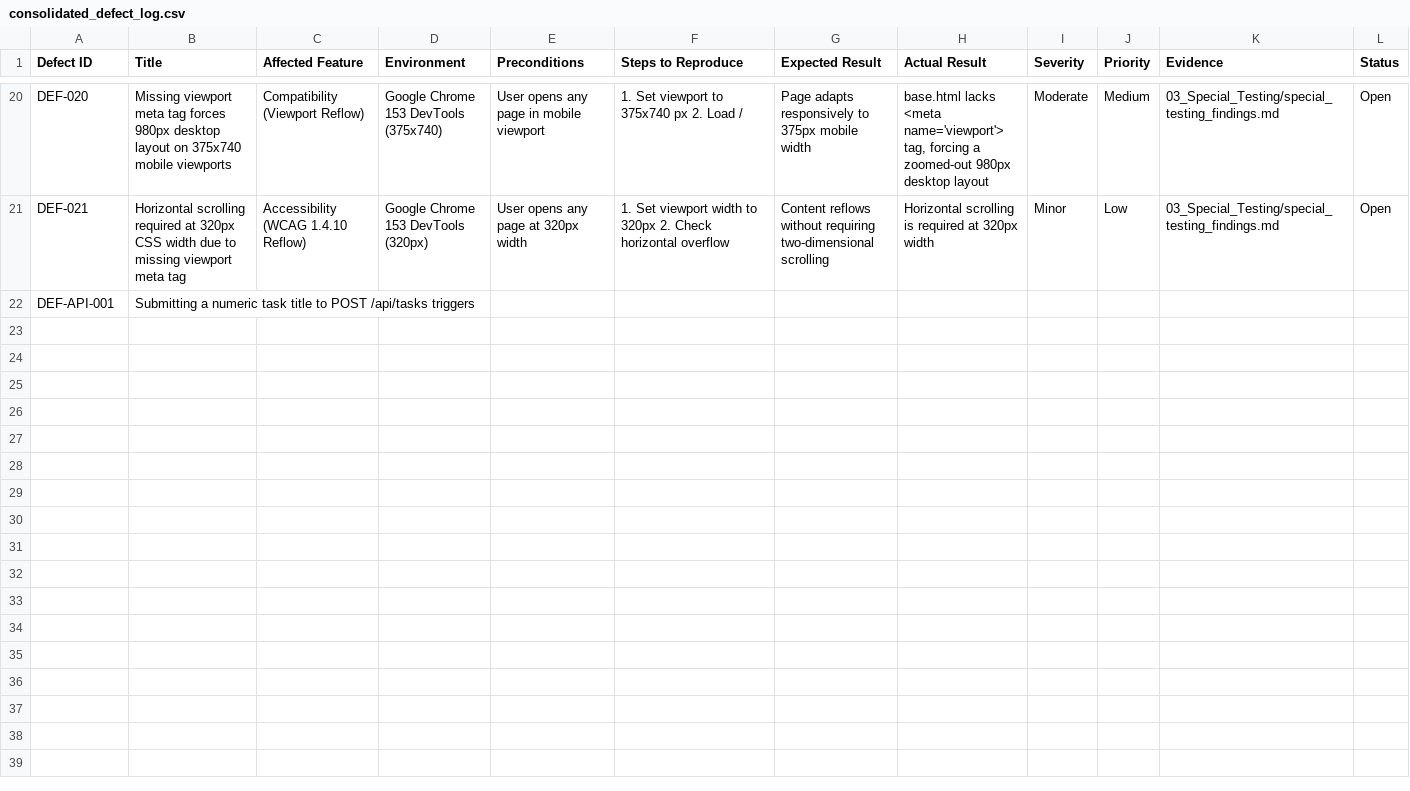
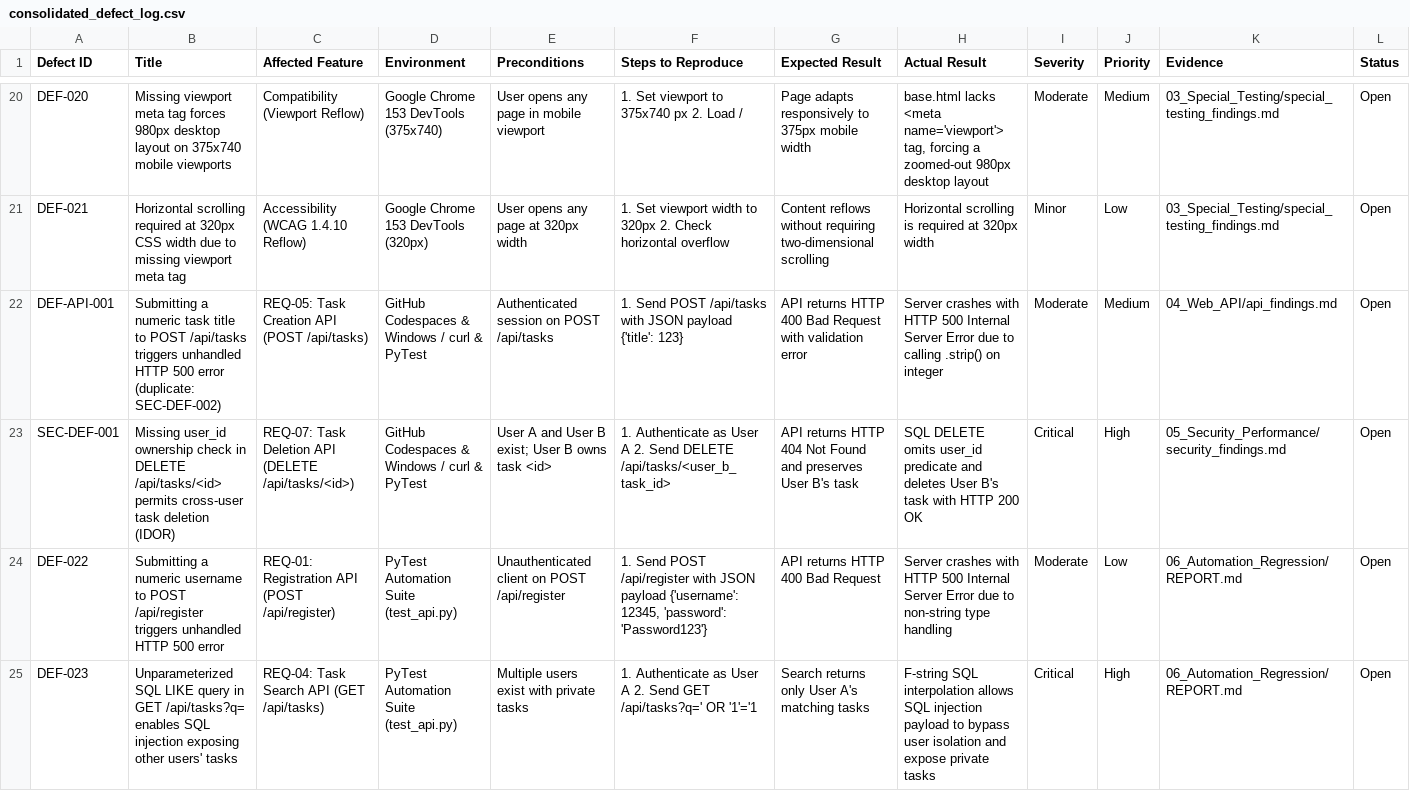
Before and after one commit to alyn-html/STQA_PyTodoPro_Project, a CSV file: 07_Test_Management/consolidated_defect_log.csv, drawn as a sheet; only a part is shown, gaps mark what is left out; the diff covers the shown part only.

Commit message:
Update consolidated_defect_log.csv

```diff
--- a/07_Test_Management/consolidated_defect_log.csv
+++ b/07_Test_Management/consolidated_defect_log.csv
@@ -21,3 +21,5 @@
 "DEF-021","Horizontal scrolling required at 320px CSS width due to missing viewport meta tag","Accessibility (WCAG 1.4.10 Reflow)","Google Chrome 153 DevTools (320px)","User opens any page at 320px width","1. Set viewport width to 320px 2. Check horizontal overflow","Content reflows without requiring two-dimensional scrolling","Horizontal scrolling is required at 320px width","Minor","Low","03_Special_Testing/special_testing_findings.md","Open"
-"DEF-API-001","Submitting a numeric task title to POST /api/tasks triggers
-
+"DEF-API-001","Submitting a numeric task title to POST /api/tasks triggers unhandled HTTP 500 error (duplicate: SEC-DEF-002)","REQ-05: Task Creation API (POST /api/tasks)","GitHub Codespaces & Windows / curl & PyTest","Authenticated session on POST /api/tasks","1. Send POST /api/tasks with JSON payload {'title': 123}","API returns HTTP 400 Bad Request with validation error","Server crashes with HTTP 500 Internal Server Error due to calling .strip() on integer","Moderate","Medium","04_Web_API/api_findings.md","Open"
+"SEC-DEF-001","Missing user_id ownership check in DELETE /api/tasks/<id> permits cross-user task deletion (IDOR)","REQ-07: Task Deletion API (DELETE /api/tasks/<id>)","GitHub Codespaces & Windows / curl & PyTest","User A and User B exist; User B owns task <id>","1. Authenticate as User A 2. Send DELETE /api/tasks/<user_b_task_id>","API returns HTTP 404 Not Found and preserves User B's task","SQL DELETE omits user_id predicate and deletes User B's task with HTTP 200 OK","Critical","High","05_Security_Performance/security_findings.md","Open"
+"DEF-022","Submitting a numeric username to POST /api/register triggers unhandled HTTP 500 error","REQ-01: Registration API (POST /api/register)","PyTest Automation Suite (test_api.py)","Unauthenticated client on POST /api/register","1. Send POST /api/register with JSON payload {'username': 12345, 'password': 'Password123'}","API returns HTTP 400 Bad Request","Server crashes with HTTP 500 Internal Server Error due to non-string type handling","Moderate","Low","06_Automation_Regression/REPORT.md","Open"
+"DEF-023","Unparameterized SQL LIKE query in GET /api/tasks?q= enables SQL injection exposing other users' tasks","REQ-04: Task Search API (GET /api/tasks)","PyTest Automation Suite (test_api.py)","Multiple users exist with private tasks","1. Authenticate as User A 2. Send GET /api/tasks?q=' OR '1'='1","Search returns only User A's matching tasks","F-string SQL interpolation allows SQL injection payload to bypass user isolation and expose private tasks","Critical","High","06_Automation_Regression/REPORT.md","Open"
```
Also changed, not shown: 3 added rows elsewhere in this file.
